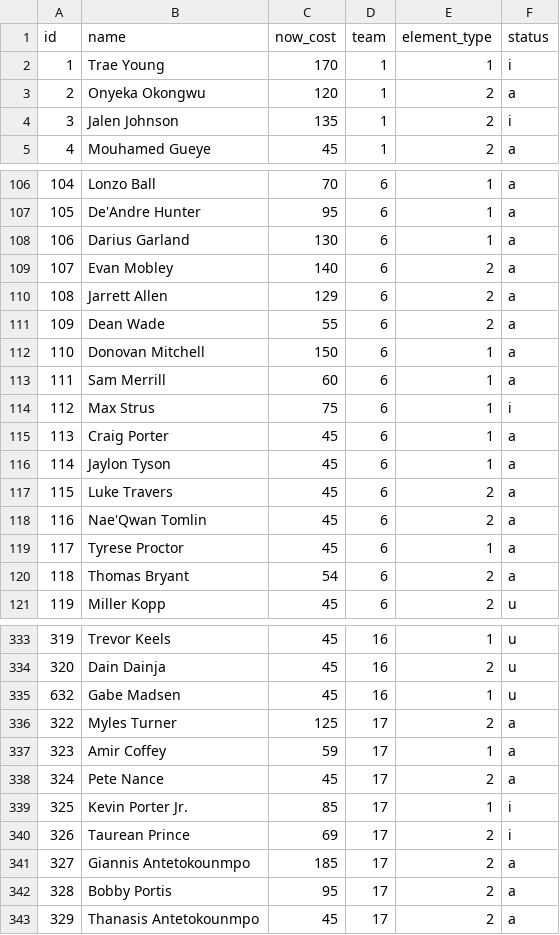
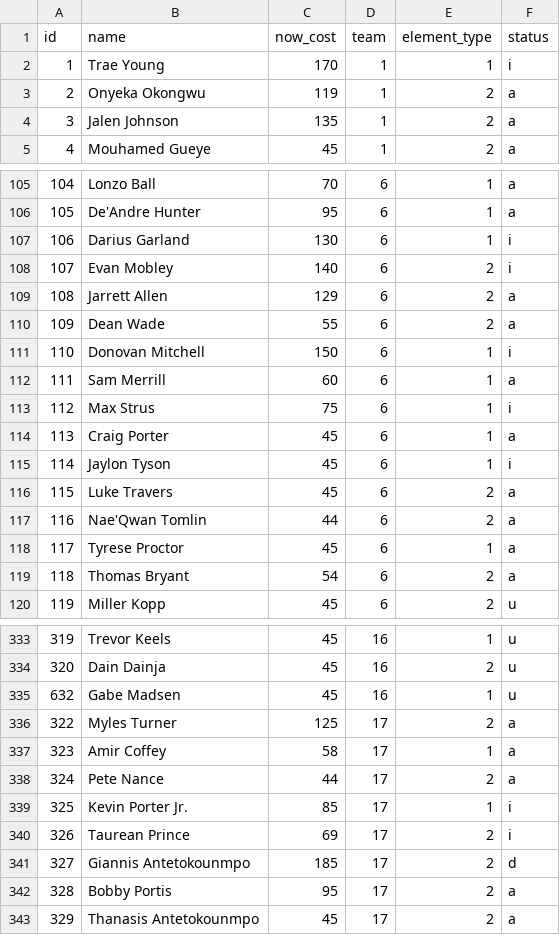
Before and after one commit to adamb2003/nba, a CSV file: data/player_info.csv, drawn as a sheet; only a part is shown, gaps mark what is left out; the diff covers the shown part only.

```diff
--- a/data/player_info.csv
+++ b/data/player_info.csv
@@ -2,4 +2,4 @@ id,name,now_cost,team,element_type,status
 1,Trae Young,170,1,1,i
-2,Onyeka Okongwu,120,1,2,a
-3,Jalen Johnson,135,1,2,i
+2,Onyeka Okongwu,119,1,2,a
+3,Jalen Johnson,135,1,2,a
 4,Mouhamed Gueye,45,1,2,a
@@ -107,7 +106,7 @@ id,name,now_cost,team,element_type,status
 105,De'Andre Hunter,95,6,1,a
-106,Darius Garland,130,6,1,a
-107,Evan Mobley,140,6,2,a
+106,Darius Garland,130,6,1,i
+107,Evan Mobley,140,6,2,i
 108,Jarrett Allen,129,6,2,a
 109,Dean Wade,55,6,2,a
-110,Donovan Mitchell,150,6,1,a
+110,Donovan Mitchell,150,6,1,i
 111,Sam Merrill,60,6,1,a
@@ -115,5 +114,5 @@ id,name,now_cost,team,element_type,status
 113,Craig Porter,45,6,1,a
-114,Jaylon Tyson,45,6,1,a
+114,Jaylon Tyson,45,6,1,i
 115,Luke Travers,45,6,2,a
-116,Nae'Qwan Tomlin,45,6,2,a
+116,Nae'Qwan Tomlin,44,6,2,a
 117,Tyrese Proctor,45,6,1,a
@@ -336,7 +336,7 @@ id,name,now_cost,team,element_type,status
 322,Myles Turner,125,17,2,a
-323,Amir Coffey,59,17,1,a
-324,Pete Nance,45,17,2,a
+323,Amir Coffey,58,17,1,a
+324,Pete Nance,44,17,2,a
 325,Kevin Porter Jr.,85,17,1,i
 326,Taurean Prince,69,17,2,i
-327,Giannis Antetokounmpo,185,17,2,a
+327,Giannis Antetokounmpo,185,17,2,d
 328,Bobby Portis,95,17,2,a
```
Also changed, not shown: 1 added row, 1 removed row and 45 edited cells elsewhere in this file, data/NBA_EV.csv, 3 other files.
